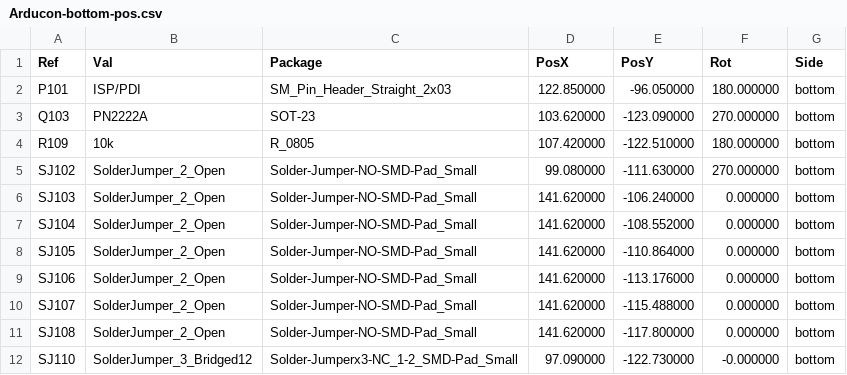
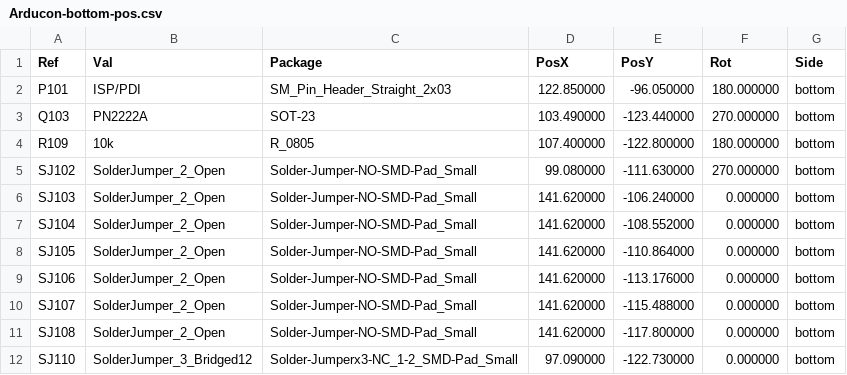
Before and after one commit to OpenARDF/Arducon, a CSV file: kicad/gerbers/Arducon-bottom-pos.csv, drawn as a sheet.

```diff
--- a/kicad/gerbers/Arducon-bottom-pos.csv
+++ b/kicad/gerbers/Arducon-bottom-pos.csv
@@ -2,4 +2,4 @@ Ref,Val,Package,PosX,PosY,Rot,Side
 "P101","ISP/PDI","SM_Pin_Header_Straight_2x03",122.850000,-96.050000,180.000000,bottom
-"Q103","PN2222A","SOT-23",103.620000,-123.090000,270.000000,bottom
-"R109","10k","R_0805",107.420000,-122.510000,180.000000,bottom
+"Q103","PN2222A","SOT-23",103.490000,-123.440000,270.000000,bottom
+"R109","10k","R_0805",107.400000,-122.800000,180.000000,bottom
 "SJ102","SolderJumper_2_Open","Solder-Jumper-NO-SMD-Pad_Small",99.080000,-111.630000,270.000000,bottom
@@ -11,2 +11,2 @@ Ref,Val,Package,PosX,PosY,Rot,Side
 "SJ108","SolderJumper_2_Open","Solder-Jumper-NO-SMD-Pad_Small",141.620000,-117.800000,0.000000,bottom
-"SJ110","SolderJumper_3_Bridged12","Solder-Jumperx3-NC_1-2_SMD-Pad_Small",97.090000,-122.730000,-0.000000,bottom
+"SJ110","SolderJumper_3_Bridged12","Solder-Jumperx3-NC_1-2_SMD-Pad_Small",97.090000,-122.730000,0.000000,bottom
```
Also changed, not shown: kicad/gerbers/Arducon-top-pos.csv, 16 other files.
